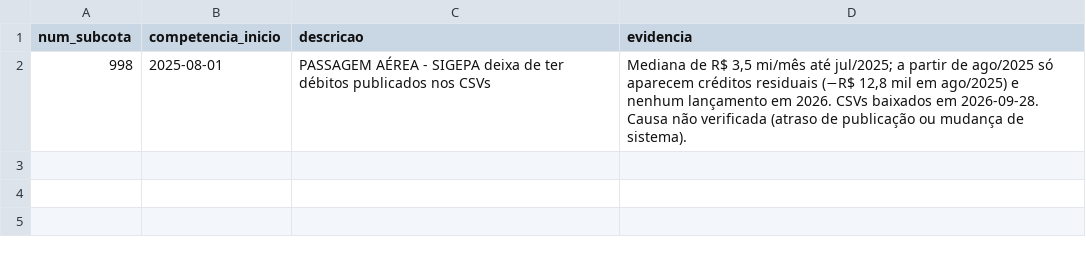
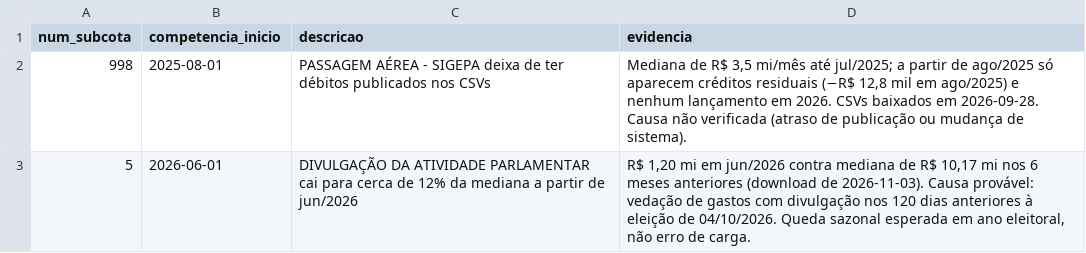
Before and after one commit to taybalau/sbd2-g8-ceap, a CSV file: dbt_ceap/seeds/ruptura_publicacao.csv, drawn as a sheet; the diff names each change by its address in the sheet, - before the commit and + after, or states it on an @@ line.

Commit message:
fix(e3): registra a queda da subcota de divulgação em ano eleitoral
- seeds/ruptura_publicacao.csv: subcota 5 a partir de jun/2026 (vedação de divulgação
  nos 120 dias antes da eleição), que reprovava assert_subcota_sem_salto com os dados atuais
- painel: usa a primeira ruptura por data para explicar a janela comparável
- e3-erros-tratados.md: novo item 20 e renumeração

```diff
--- a/dbt_ceap/seeds/ruptura_publicacao.csv
+++ b/dbt_ceap/seeds/ruptura_publicacao.csv
+row 3: 5 | 2026-06-01 | DIVULGAÇÃO DA ATIVIDADE PARLAMENTAR cai para cerca de 12% da mediana a partir de jun/2026 | R$ 1,20 mi em jun/2026 contra mediana de R$ 10,17 mi nos 6 meses anteriores (download de 2026-11-03). Causa provável: vedação de gastos com divulgação nos 120 dias anteriores à eleição de 04/10/2026. Queda sazonal esperada em ano eleitoral, não erro de carga.
```
Also changed, not shown: 2 other files.
